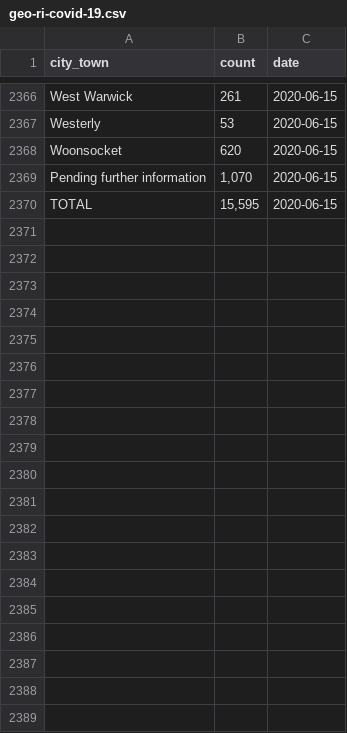
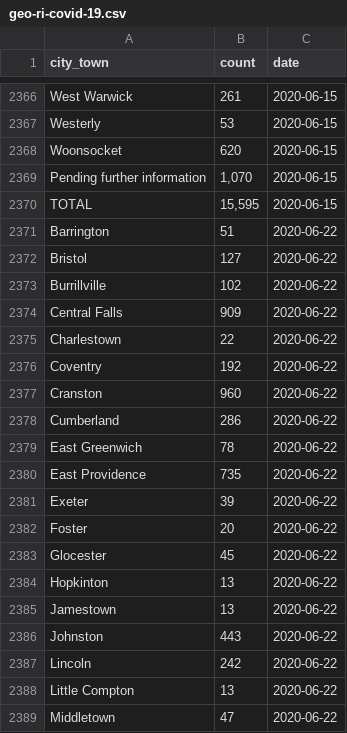
Before and after one commit to SmirkyGraphs/ri-covid19-updates, a CSV file: data/raw/geo-ri-covid-19.csv, drawn as a sheet; only a part is shown, gaps mark what is left out; the diff covers the shown part only.

```diff
--- a/data/raw/geo-ri-covid-19.csv
+++ b/data/raw/geo-ri-covid-19.csv
@@ -2370 +2370,20 @@ Pending further information,"1,070",2020-06-15
 TOTAL,"15,595",2020-06-15
+Barrington,51,2020-06-22
+Bristol,127,2020-06-22
+Burrillville,102,2020-06-22
+Central Falls,909,2020-06-22
+Charlestown,22,2020-06-22
+Coventry,192,2020-06-22
+Cranston,960,2020-06-22
+Cumberland,286,2020-06-22
+East Greenwich,78,2020-06-22
+East Providence,735,2020-06-22
+Exeter,39,2020-06-22
+Foster,20,2020-06-22
+Glocester,45,2020-06-22
+Hopkinton,13,2020-06-22
+Jamestown,13,2020-06-22
+Johnston,443,2020-06-22
+Lincoln,242,2020-06-22
+Little Compton,13,2020-06-22
+Middletown,47,2020-06-22
```
Also changed, not shown: 22 added rows elsewhere in this file, data/clean/geo-ri-covid-19-clean.csv, data/clean/ri-covid-19-clean.csv, 7 other files.
